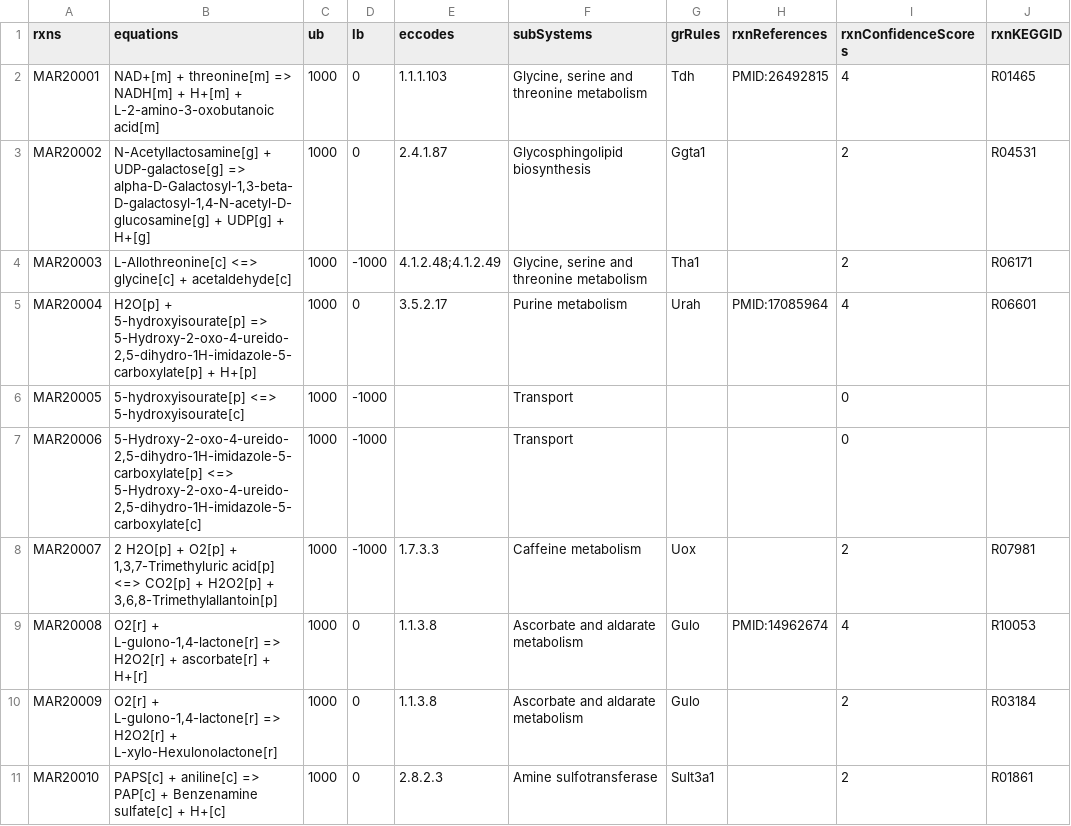
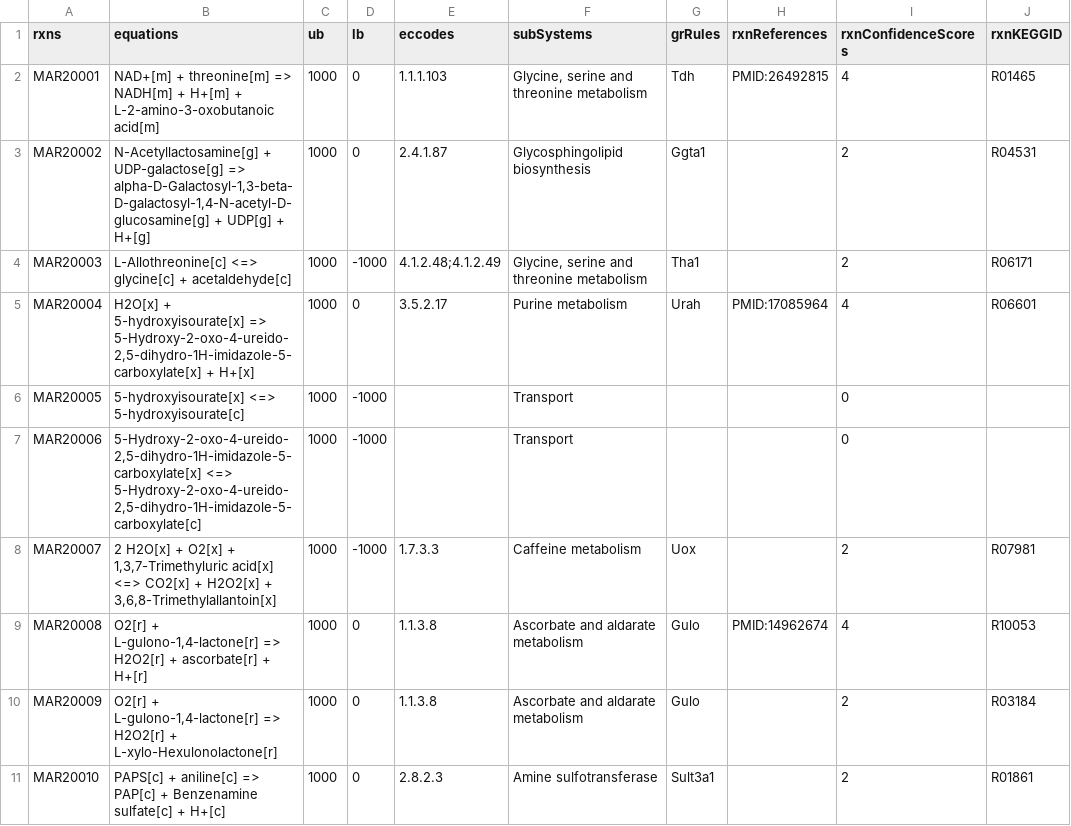
Before and after one commit to SysBioChalmers/Mouse-GEM, a TSV file: data/mouseSpecificRxns.tsv, drawn as a sheet; only a part is shown; the diff names each change by its address in the sheet, - before the commit and + after, or states it on an @@ line.

```diff
--- a/data/mouseSpecificRxns.tsv
+++ b/data/mouseSpecificRxns.tsv
-B5 (equations): H2O[p] + 5-hydroxyisourate[p] => 5-Hydroxy-2-oxo-4-ureido-2,5-dihydro-1H-imidazole-5-carboxylate[p] + H+[p]
+B5 (equations): H2O[x] + 5-hydroxyisourate[x] => 5-Hydroxy-2-oxo-4-ureido-2,5-dihydro-1H-imidazole-5-carboxylate[x] + H+[x]
-B6 (equations): 5-hydroxyisourate[p] <=> 5-hydroxyisourate[c]
+B6 (equations): 5-hydroxyisourate[x] <=> 5-hydroxyisourate[c]
-B7 (equations): 5-Hydroxy-2-oxo-4-ureido-2,5-dihydro-1H-imidazole-5-carboxylate[p] <=> 5-Hydroxy-2-oxo-4-ureido-2,5-dihydro-1H-imidazole-5-carboxylate[c]
+B7 (equations): 5-Hydroxy-2-oxo-4-ureido-2,5-dihydro-1H-imidazole-5-carboxylate[x] <=> 5-Hydroxy-2-oxo-4-ureido-2,5-dihydro-1H-imidazole-5-carboxylate[c]
-B8 (equations): 2 H2O[p] + O2[p] + 1,3,7-Trimethyluric acid[p] <=> CO2[p] + H2O2[p] + 3,6,8-Trimethylallantoin[p]
+B8 (equations): 2 H2O[x] + O2[x] + 1,3,7-Trimethyluric acid[x] <=> CO2[x] + H2O2[x] + 3,6,8-Trimethylallantoin[x]
```
Also changed, not shown: data/mouseSpecificMets.tsv.
